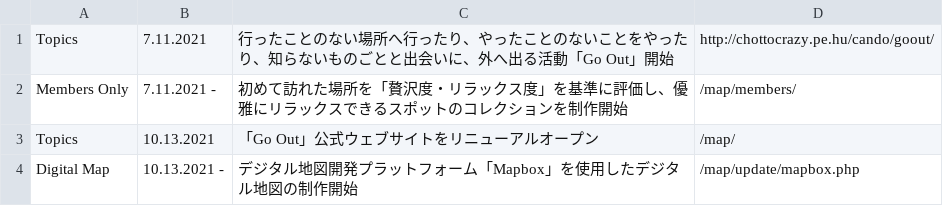
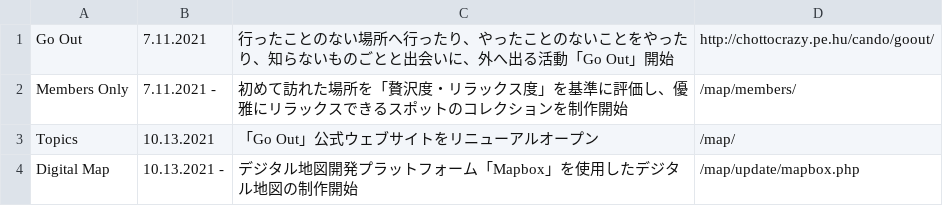
Before and after one commit to creative-community-pehu/goout, a CSV file: update/index.csv, drawn as a sheet.

Commit message:
Update index.csv

```diff
--- a/update/index.csv
+++ b/update/index.csv
@@ -1,2 +1,2 @@
-Topics,7.11.2021,"行ったことのない場所へ行ったり、やったことのないことをやったり、知らないものごとと出会いに、外へ出る活動「Go Out」開始",http://chottocrazy.pe.hu/cando/goout/
+Go Out,7.11.2021,"行ったことのない場所へ行ったり、やったことのないことをやったり、知らないものごとと出会いに、外へ出る活動「Go Out」開始",http://chottocrazy.pe.hu/cando/goout/
 Members Only,7.11.2021 -,"初めて訪れた場所を「贅沢度・リラックス度」を基準に評価し、優雅にリラックスできるスポットのコレクションを制作開始",/map/members/
```
